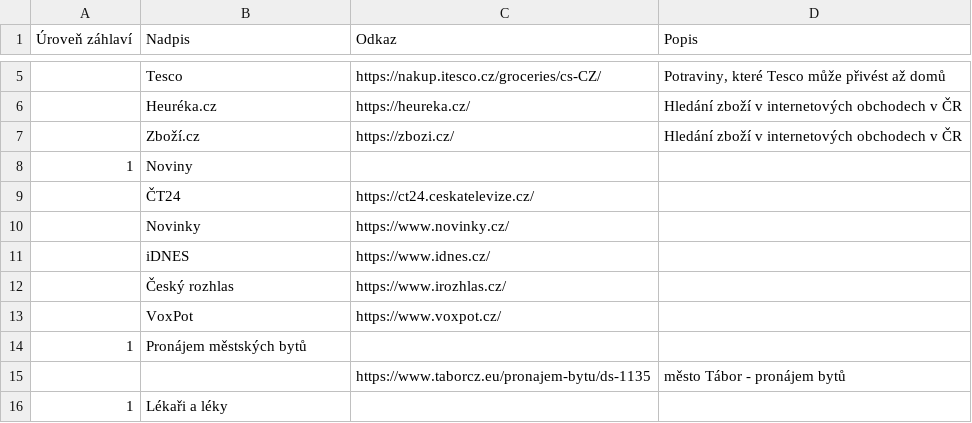
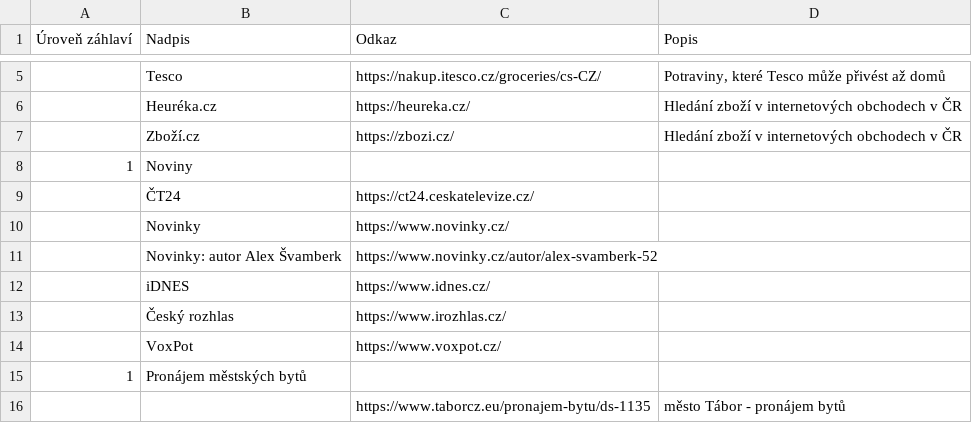
Before and after one commit to kratocz/website-parents, a TSV file: public/websiteSections.tsv, drawn as a sheet; only a part is shown, gaps mark what is left out; the shorter side is filled out with more unchanged rows; the diff names each change by its address in the sheet, - before the commit and + after, or states it on an @@ line.

Commit message:
Update websiteSections.tsv: Novinky: autor Alex Švamberk

```diff
--- a/public/websiteSections.tsv
+++ b/public/websiteSections.tsv
+row 11:  | Novinky: autor Alex Švamberk | https://www.novinky.cz/autor/alex-svamberk-52
```
